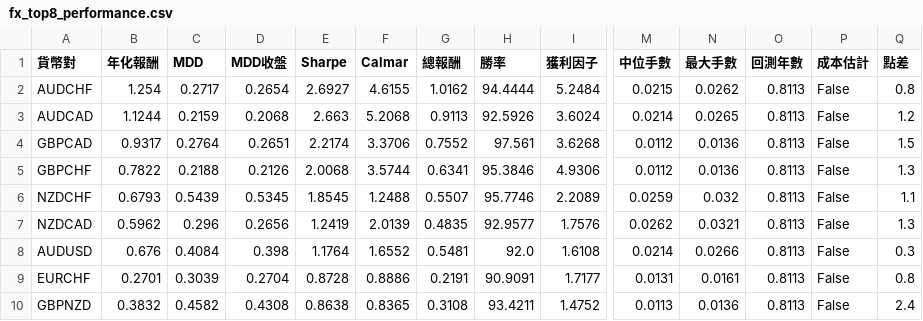
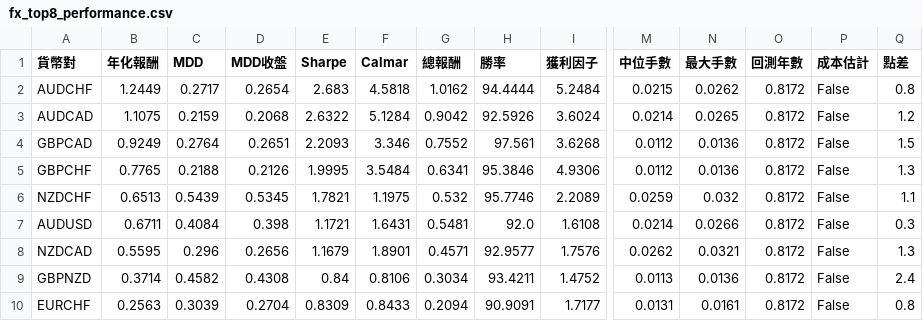
Before and after one commit to evan7646-cloud/bollinger_meanreversion_equities, a CSV file: docs/fx_top8_performance.csv, drawn as a sheet; only a part is shown, gaps mark what is left out; removed rows and columns are numbered as before the commit, all else as after; rows hold the shown columns only; the diff covers the shown part only; the diff names each change by its address in the sheet, - before the commit and + after, or states it on an @@ line.

```diff
--- a/docs/fx_top8_performance.csv
+++ b/docs/fx_top8_performance.csv
-B2 (年化報酬): 1.254
+B2 (年化報酬): 1.2449
-E2 (Sharpe): 2.6927
+E2 (Sharpe): 2.683
-F2 (Calmar): 4.6155
+F2 (Calmar): 4.5818
-O2:O6 (回測年數): 0.8113
+O2:O6 (回測年數): 0.8172
-B3 (年化報酬): 1.1244
+B3 (年化報酬): 1.1075
-E3 (Sharpe): 2.663
+E3 (Sharpe): 2.6322
-F3 (Calmar): 5.2068
+F3 (Calmar): 5.1284
-G3 (總報酬): 0.9113
+G3 (總報酬): 0.9042
-B4 (年化報酬): 0.9317
+B4 (年化報酬): 0.9249
-E4 (Sharpe): 2.2174
+E4 (Sharpe): 2.2093
-F4 (Calmar): 3.3706
+F4 (Calmar): 3.346
-B5 (年化報酬): 0.7822
+B5 (年化報酬): 0.7765
-E5 (Sharpe): 2.0068
+E5 (Sharpe): 1.9995
-F5 (Calmar): 3.5744
+F5 (Calmar): 3.5484
-B6 (年化報酬): 0.6793
+B6 (年化報酬): 0.6513
-E6 (Sharpe): 1.8545
+E6 (Sharpe): 1.7821
-F6 (Calmar): 1.2488
+F6 (Calmar): 1.1975
-G6 (總報酬): 0.5507
+G6 (總報酬): 0.532
-row 7: NZDCAD | 0.5962 | 0.296 | 0.2656 | 1.2419 | 2.0139 | 0.4835 | 92.9577 | 1.7576 | 0.0262 | 0.0321 | 0.8113 | False | 1.3
-B7 (年化報酬): 0.676
+B7 (年化報酬): 0.6711
-E7 (Sharpe): 1.1764
+E7 (Sharpe): 1.1721
-F7 (Calmar): 1.6552
+F7 (Calmar): 1.6431
-O7 (回測年數): 0.8113
+O7 (回測年數): 0.8172
-row 9: EURCHF | 0.2701 | 0.3039 | 0.2704 | 0.8728 | 0.8886 | 0.2191 | 90.9091 | 1.7177 | 0.0131 | 0.0161 | 0.8113 | False | 0.8
+row 8: NZDCAD | 0.5595 | 0.296 | 0.2656 | 1.1679 | 1.8901 | 0.4571 | 92.9577 | 1.7576 | 0.0262 | 0.0321 | 0.8172 | False | 1.3
-B9 (年化報酬): 0.3832
+B9 (年化報酬): 0.3714
-E9 (Sharpe): 0.8638
+E9 (Sharpe): 0.84
-F9 (Calmar): 0.8365
+F9 (Calmar): 0.8106
-G9 (總報酬): 0.3108
+G9 (總報酬): 0.3034
-O9 (回測年數): 0.8113
+O9 (回測年數): 0.8172
+row 10: EURCHF | 0.2563 | 0.3039 | 0.2704 | 0.8309 | 0.8433 | 0.2094 | 90.9091 | 1.7177 | 0.0131 | 0.0161 | 0.8172 | False | 0.8
```
Also changed, not shown: 16 edited cells elsewhere in this file, 2 other files.
